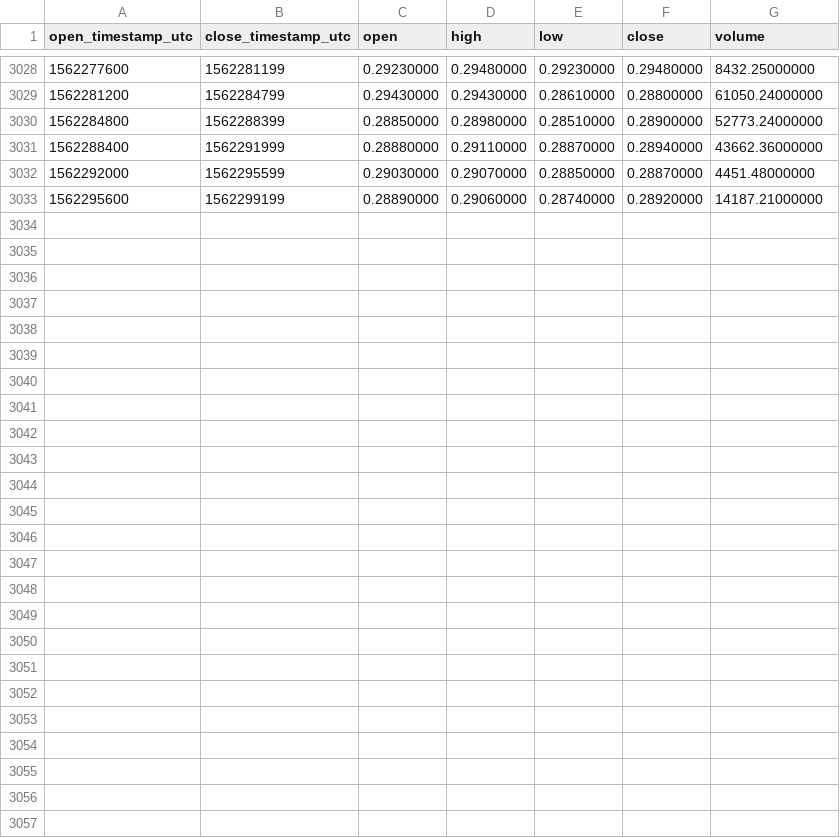
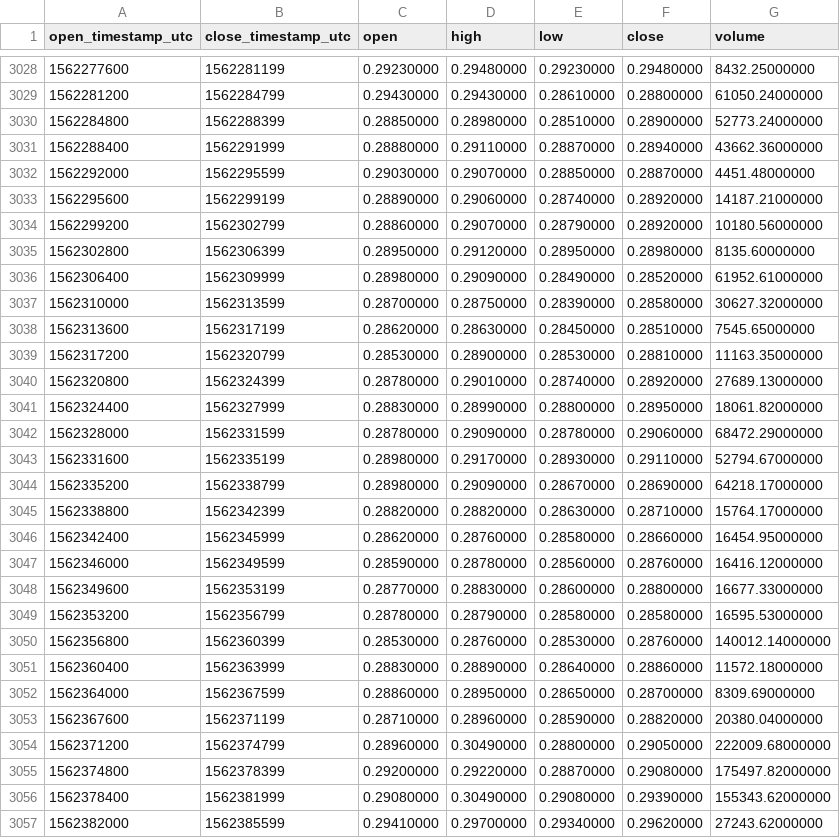
Before and after one commit to cryptobigbro/binance-ZRXUSDT, a CSV file: binance-ZRXUSDT-1h.csv, drawn as a sheet; only a part is shown, gaps mark what is left out; the diff names each change by its address in the sheet, - before the commit and + after, or states it on an @@ line.

Commit message:
Update OHLCV data.

```diff
--- a/binance-ZRXUSDT-1h.csv
+++ b/binance-ZRXUSDT-1h.csv
+row 3034: 1562299200 | 1562302799 | 0.28860000 | 0.29070000 | 0.28790000 | 0.28920000 | 10180.56000000
+row 3035: 1562302800 | 1562306399 | 0.28950000 | 0.29120000 | 0.28950000 | 0.28980000 | 8135.60000000
+row 3036: 1562306400 | 1562309999 | 0.28980000 | 0.29090000 | 0.28490000 | 0.28520000 | 61952.61000000
+row 3037: 1562310000 | 1562313599 | 0.28700000 | 0.28750000 | 0.28390000 | 0.28580000 | 30627.32000000
+row 3038: 1562313600 | 1562317199 | 0.28620000 | 0.28630000 | 0.28450000 | 0.28510000 | 7545.65000000
+row 3039: 1562317200 | 1562320799 | 0.28530000 | 0.28900000 | 0.28530000 | 0.28810000 | 11163.35000000
+row 3040: 1562320800 | 1562324399 | 0.28780000 | 0.29010000 | 0.28740000 | 0.28920000 | 27689.13000000
+row 3041: 1562324400 | 1562327999 | 0.28830000 | 0.28990000 | 0.28800000 | 0.28950000 | 18061.82000000
+row 3042: 1562328000 | 1562331599 | 0.28780000 | 0.29090000 | 0.28780000 | 0.29060000 | 68472.29000000
+row 3043: 1562331600 | 1562335199 | 0.28980000 | 0.29170000 | 0.28930000 | 0.29110000 | 52794.67000000
+row 3044: 1562335200 | 1562338799 | 0.28980000 | 0.29090000 | 0.28670000 | 0.28690000 | 64218.17000000
+row 3045: 1562338800 | 1562342399 | 0.28820000 | 0.28820000 | 0.28630000 | 0.28710000 | 15764.17000000
+row 3046: 1562342400 | 1562345999 | 0.28620000 | 0.28760000 | 0.28580000 | 0.28660000 | 16454.95000000
+row 3047: 1562346000 | 1562349599 | 0.28590000 | 0.28780000 | 0.28560000 | 0.28760000 | 16416.12000000
+row 3048: 1562349600 | 1562353199 | 0.28770000 | 0.28830000 | 0.28600000 | 0.28800000 | 16677.33000000
+row 3049: 1562353200 | 1562356799 | 0.28780000 | 0.28790000 | 0.28580000 | 0.28580000 | 16595.53000000
+row 3050: 1562356800 | 1562360399 | 0.28530000 | 0.28760000 | 0.28530000 | 0.28760000 | 140012.14000000
+row 3051: 1562360400 | 1562363999 | 0.28830000 | 0.28890000 | 0.28640000 | 0.28860000 | 11572.18000000
+row 3052: 1562364000 | 1562367599 | 0.28860000 | 0.28950000 | 0.28650000 | 0.28700000 | 8309.69000000
+row 3053: 1562367600 | 1562371199 | 0.28710000 | 0.28960000 | 0.28590000 | 0.28820000 | 20380.04000000
+row 3054: 1562371200 | 1562374799 | 0.28960000 | 0.30490000 | 0.28800000 | 0.29050000 | 222009.68000000
+row 3055: 1562374800 | 1562378399 | 0.29200000 | 0.29220000 | 0.28870000 | 0.29080000 | 175497.82000000
+row 3056: 1562378400 | 1562381999 | 0.29080000 | 0.30490000 | 0.29080000 | 0.29390000 | 155343.62000000
+row 3057: 1562382000 | 1562385599 | 0.29410000 | 0.29700000 | 0.29340000 | 0.29620000 | 27243.62000000
```
Also changed, not shown: binance-ZRXUSDT-1d.csv.
